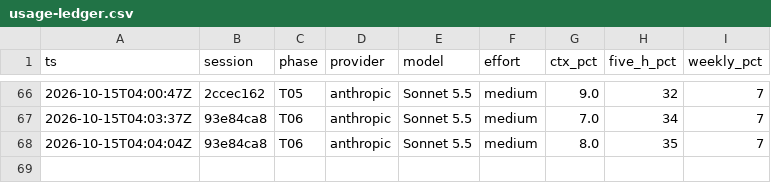
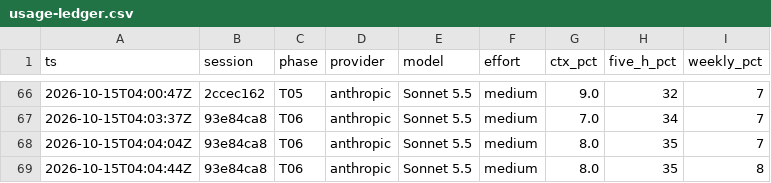
Before and after one commit to iaishikb-rgb/iphs400-mp2-cms, a CSV file: notes/usage-ledger.csv, drawn as a sheet; only a part is shown, gaps mark what is left out.

Commit message:
transcripts, ledger, notes

```diff
--- a/notes/usage-ledger.csv
+++ b/notes/usage-ledger.csv
@@ -68 +68,2 @@ ts,session,phase,provider,model,effort,ctx_pct,five_h_pct,weekly_pct
 2026-10-15T04:04:04Z,93e84ca8,T06,anthropic,Sonnet 5.5,medium,8.0,35,7
+2026-10-15T04:04:44Z,93e84ca8,T06,anthropic,Sonnet 5.5,medium,8.0,35,8
```
Also changed, not shown: 2 other files.
